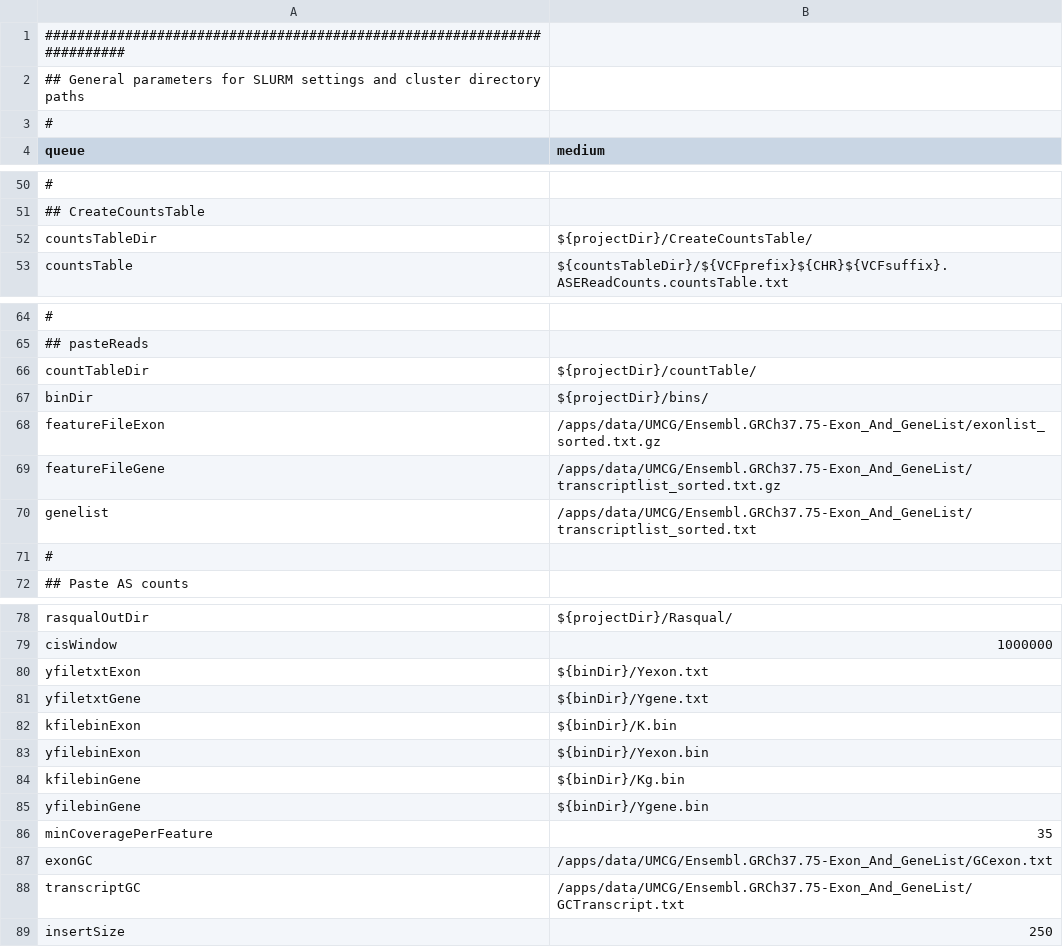
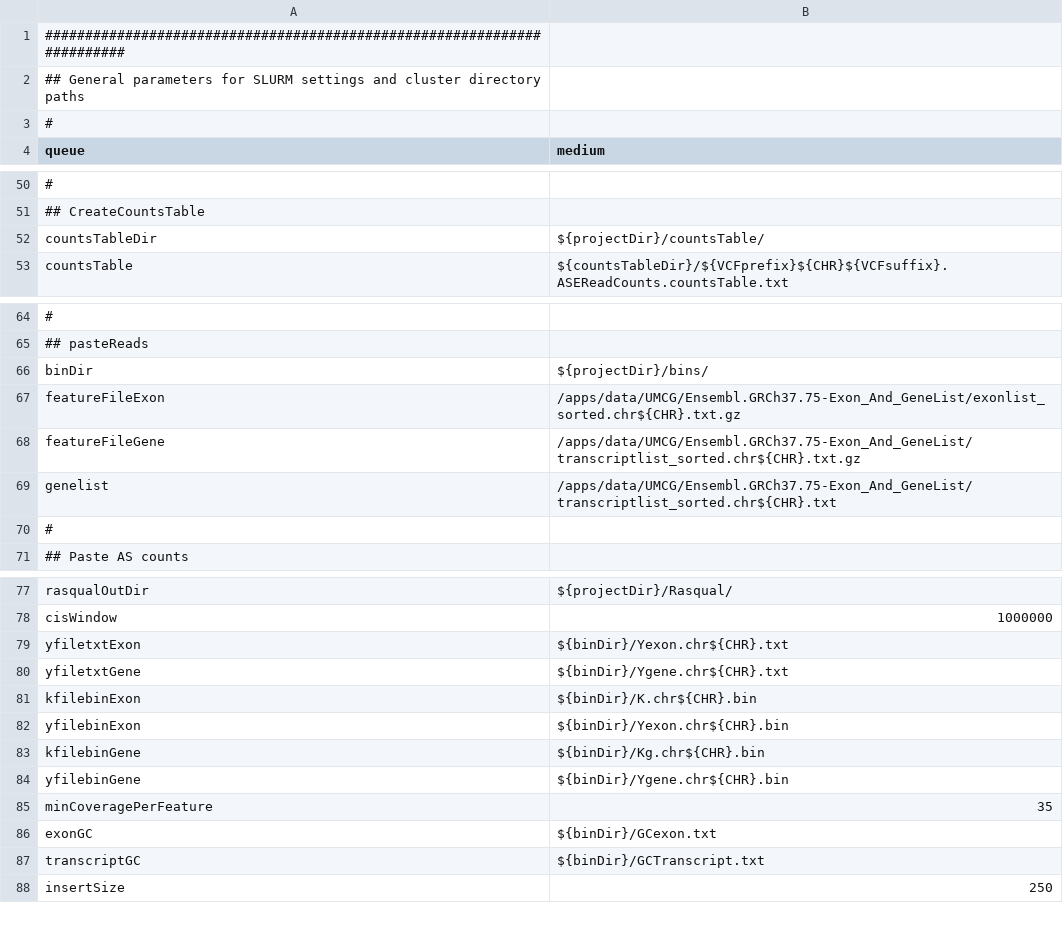
Before and after one commit to molgenis/molgenis-pipelines, a CSV file: compute5/ASE/parameter_files/parameters.csv, drawn as a sheet; only a part is shown, gaps mark what is left out; removed rows and columns are numbered as before the commit, all else as after; the diff covers the shown part only; the diff names each change by its address in the sheet, - before the commit and + after, or states it on an @@ line.

```diff
--- a/compute5/ASE/parameter_files/parameters.csv
+++ b/compute5/ASE/parameter_files/parameters.csv
-B52 (medium): ${projectDir}/CreateCountsTable/
+B52 (medium): ${projectDir}/countsTable/
-row 66: countTableDir | ${projectDir}/countTable/
-B67 (medium): /apps/data/UMCG/Ensembl.GRCh37.75-Exon_And_GeneList/exonlist_sorted.txt.gz
+B67 (medium): /apps/data/UMCG/Ensembl.GRCh37.75-Exon_And_GeneList/exonlist_sorted.chr${CHR}.txt.gz
-B68 (medium): /apps/data/UMCG/Ensembl.GRCh37.75-Exon_And_GeneList/transcriptlist_sorted.txt.gz
+B68 (medium): /apps/data/UMCG/Ensembl.GRCh37.75-Exon_And_GeneList/transcriptlist_sorted.chr${CHR}.txt.gz
-B69 (medium): /apps/data/UMCG/Ensembl.GRCh37.75-Exon_And_GeneList/transcriptlist_sorted.txt
+B69 (medium): /apps/data/UMCG/Ensembl.GRCh37.75-Exon_And_GeneList/transcriptlist_sorted.chr${CHR}.txt
-B79 (medium): ${binDir}/Yexon.txt
+B79 (medium): ${binDir}/Yexon.chr${CHR}.txt
-B80 (medium): ${binDir}/Ygene.txt
+B80 (medium): ${binDir}/Ygene.chr${CHR}.txt
-B81 (medium): ${binDir}/K.bin
+B81 (medium): ${binDir}/K.chr${CHR}.bin
-B82 (medium): ${binDir}/Yexon.bin
+B82 (medium): ${binDir}/Yexon.chr${CHR}.bin
-B83 (medium): ${binDir}/Kg.bin
+B83 (medium): ${binDir}/Kg.chr${CHR}.bin
-B84 (medium): ${binDir}/Ygene.bin
+B84 (medium): ${binDir}/Ygene.chr${CHR}.bin
-B86 (medium): /apps/data/UMCG/Ensembl.GRCh37.75-Exon_And_GeneList/GCexon.txt
+B86 (medium): ${binDir}/GCexon.txt
-B87 (medium): /apps/data/UMCG/Ensembl.GRCh37.75-Exon_And_GeneList/GCTranscript.txt
+B87 (medium): ${binDir}/GCTranscript.txt
```
Also changed, not shown: 4 edited cells elsewhere in this file, 4 other files.
